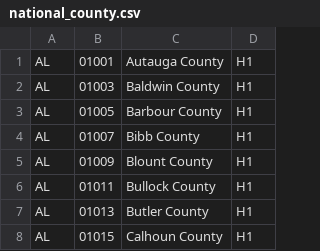
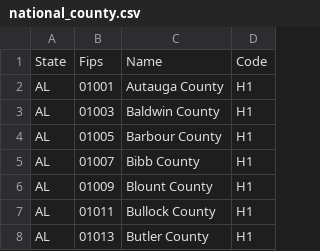
Before and after one commit to availabs/kauffman_eeu, a CSV file: assets/react/utils/data/national_county.csv, drawn as a sheet; only a part is shown; the shorter side is filled out with more unchanged rows.

```diff
--- a/assets/react/utils/data/national_county.csv
+++ b/assets/react/utils/data/national_county.csv
@@ -1 +1,2 @@
+State,Fips,Name,Code
 AL,"01001",Autauga County,H1
```
Also changed, not shown: 3 other files.
